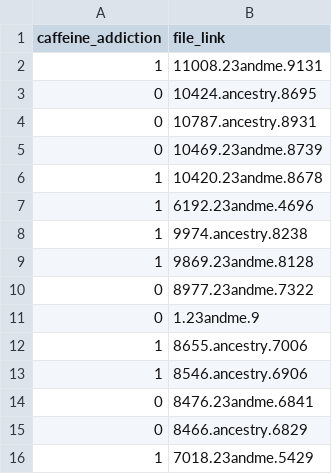
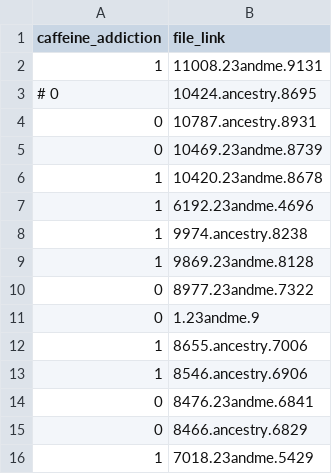
Before and after one commit to ayala-usma/openPRS, a TSV file: datasets/user_ids.tsv, drawn as a sheet.

```diff
--- a/datasets/user_ids.tsv
+++ b/datasets/user_ids.tsv
@@ -2,3 +2,3 @@ caffeine_addiction	file_link
 1	11008.23andme.9131
-0	10424.ancestry.8695
+# 0	10424.ancestry.8695
 0	10787.ancestry.8931
```
Also changed, not shown: 4 other files.
